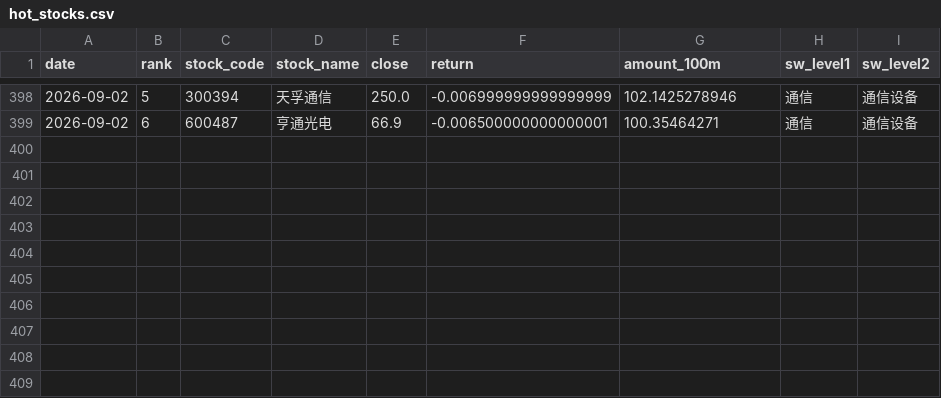
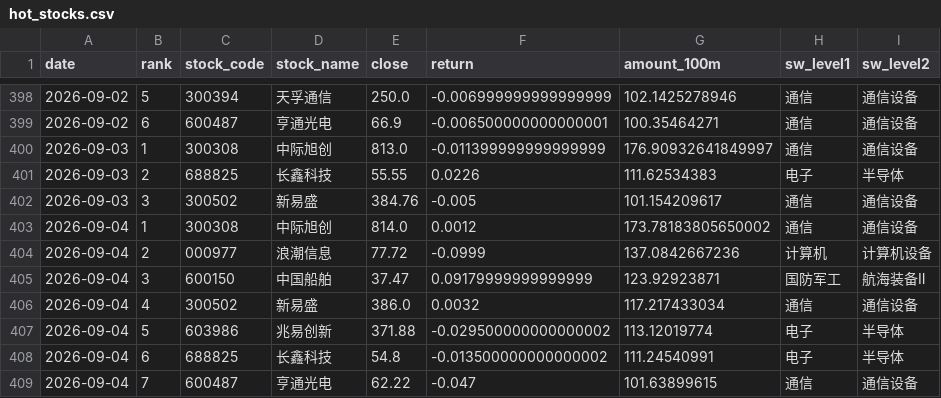
Before and after one commit to wuxingyuenan5-lgtm/vibe_research, a CSV file: market-monitor/data/history/hot_stocks.csv, drawn as a sheet; only a part is shown, gaps mark what is left out.

Commit message:
data: local market refresh 2026-09-04

```diff
--- a/market-monitor/data/history/hot_stocks.csv
+++ b/market-monitor/data/history/hot_stocks.csv
@@ -399 +399,11 @@
 2026-09-02,6,600487,亨通光电,66.9,-0.006500000000000001,100.35464271,通信,通信设备
+2026-09-03,1,300308,中际旭创,813.0,-0.011399999999999999,176.90932641849997,通信,通信设备
+2026-09-03,2,688825,长鑫科技,55.55,0.0226,111.62534383,电子,半导体
+2026-09-03,3,300502,新易盛,384.76,-0.005,101.154209617,通信,通信设备
+2026-09-04,1,300308,中际旭创,814.0,0.0012,173.78183805650002,通信,通信设备
+2026-09-04,2,000977,浪潮信息,77.72,-0.0999,137.0842667236,计算机,计算机设备
+2026-09-04,3,600150,中国船舶,37.47,0.09179999999999999,123.92923871,国防军工,航海装备Ⅱ
+2026-09-04,4,300502,新易盛,386.0,0.0032,117.217433034,通信,通信设备
+2026-09-04,5,603986,兆易创新,371.88,-0.029500000000000002,113.12019774,电子,半导体
+2026-09-04,6,688825,长鑫科技,54.8,-0.013500000000000002,111.24540991,电子,半导体
+2026-09-04,7,600487,亨通光电,62.22,-0.047,101.63899615,通信,通信设备
```
Also changed, not shown: market-monitor/data/history/innovation_drug_eastmoney.csv, market-monitor/data/history/market_core.csv, 3 other files.
